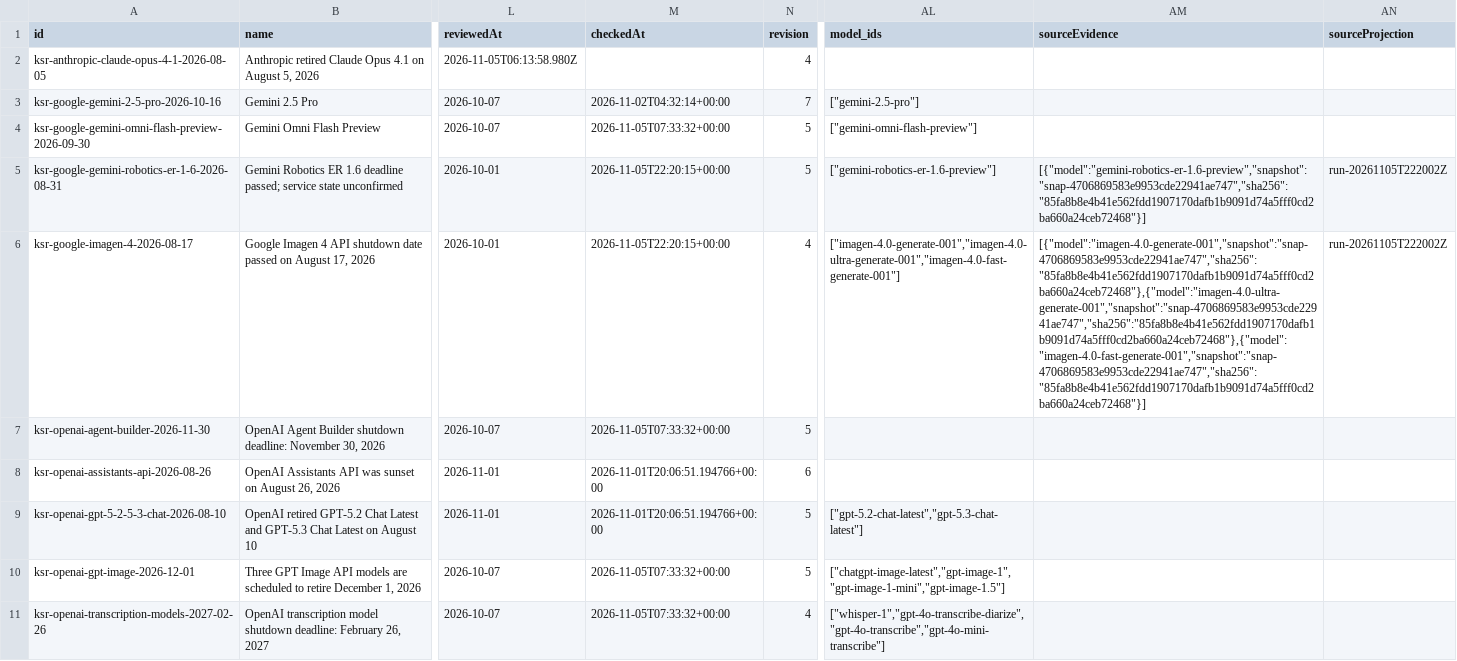
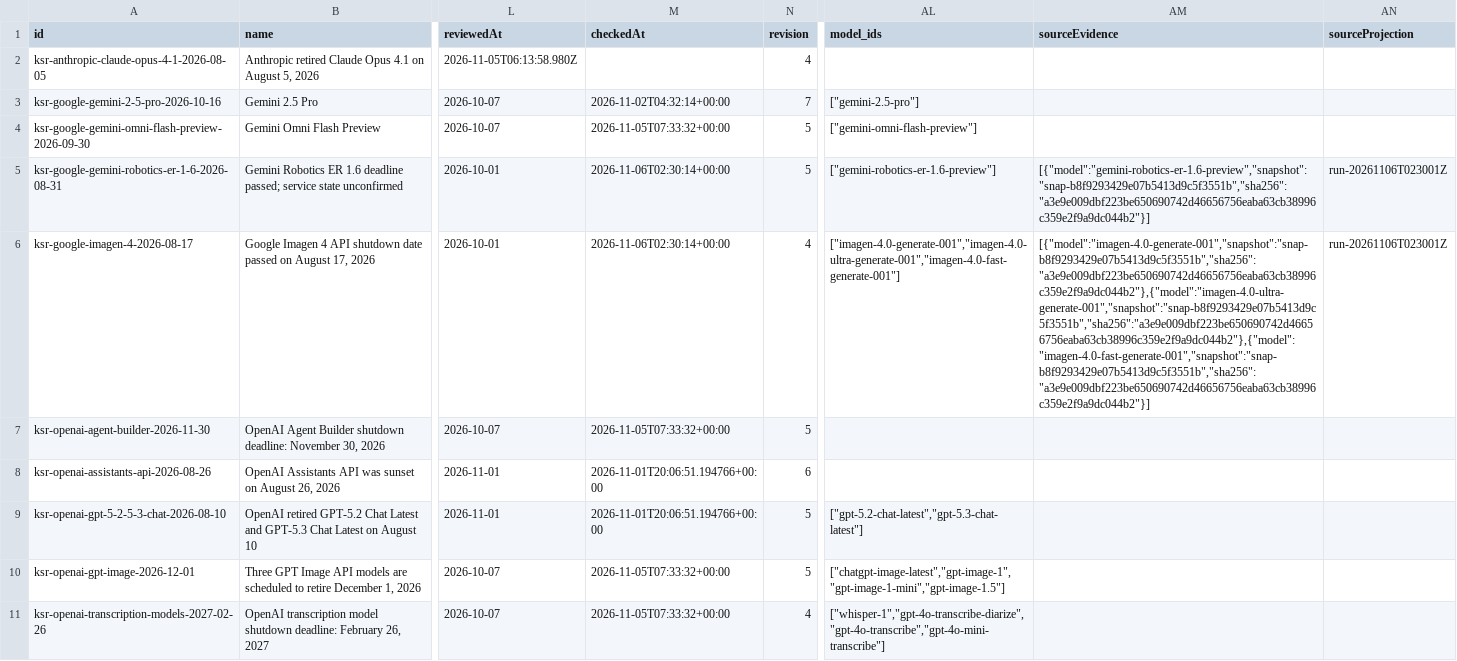
Before and after one commit to kingy-ai/open-data, a CSV file: datasets/kingy-ai-shutdowns-and-deadlines/deadlines.csv, drawn as a sheet; only a part is shown, gaps mark what is left out; the diff names each change by its address in the sheet, - before the commit and + after, or states it on an @@ line.

```diff
--- a/datasets/kingy-ai-shutdowns-and-deadlines/deadlines.csv
+++ b/datasets/kingy-ai-shutdowns-and-deadlines/deadlines.csv
-M5:M6 (checkedAt): 2026-11-05T22:20:15+00:00
+M5:M6 (checkedAt): 2026-11-06T02:30:14+00:00
-AM5 (sourceEvidence): [{"model":"gemini-robotics-er-1.6-preview","snapshot":"snap-4706869583e9953cde22941ae747","sha256":"85fa8b8e4b41e562fdd1907170dafb1b9091d74a5fff0cd2ba660a24ceb72468"}]
+AM5 (sourceEvidence): [{"model":"gemini-robotics-er-1.6-preview","snapshot":"snap-b8f9293429e07b5413d9c5f3551b","sha256":"a3e9e009dbf223be650690742d46656756eaba63cb38996c359e2f9a9dc044b2"}]
-AN5:AN6 (sourceProjection): run-20261105T222002Z
+AN5:AN6 (sourceProjection): run-20261106T023001Z
-AM6 (sourceEvidence): [{"model":"imagen-4.0-generate-001","snapshot":"snap-4706869583e9953cde22941ae747","sha256":"85fa8b8e4b41e562fdd1907170dafb1b9091d74a5fff0cd2ba660a24ceb72468"},{"model":"imagen-4.0-ultra-generate-001","snapshot":"snap-4706869583e9953cde22941ae747","sha256":"85fa8b8e4b41e562fdd1907170dafb1b9091d74a5fff0cd2ba660a24ceb72468"},{"model":"imagen-4.0-fast-generate-001","snapshot":"snap-4706869583e9953cde22941ae747","sha256":"85fa8b8e4b41e562fdd1907170dafb1b9091d74a5fff0cd2ba660a24ceb72468"}]
+AM6 (sourceEvidence): [{"model":"imagen-4.0-generate-001","snapshot":"snap-b8f9293429e07b5413d9c5f3551b","sha256":"a3e9e009dbf223be650690742d46656756eaba63cb38996c359e2f9a9dc044b2"},{"model":"imagen-4.0-ultra-generate-001","snapshot":"snap-b8f9293429e07b5413d9c5f3551b","sha256":"a3e9e009dbf223be650690742d46656756eaba63cb38996c359e2f9a9dc044b2"},{"model":"imagen-4.0-fast-generate-001","snapshot":"snap-b8f9293429e07b5413d9c5f3551b","sha256":"a3e9e009dbf223be650690742d46656756eaba63cb38996c359e2f9a9dc044b2"}]
```
Also changed, not shown: 5 other files.
